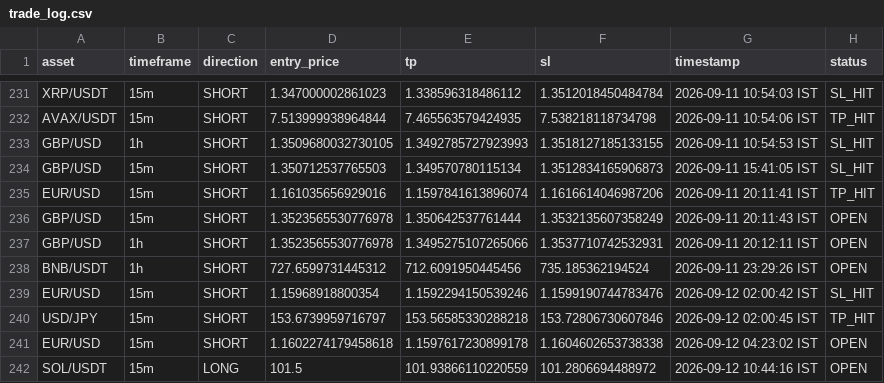
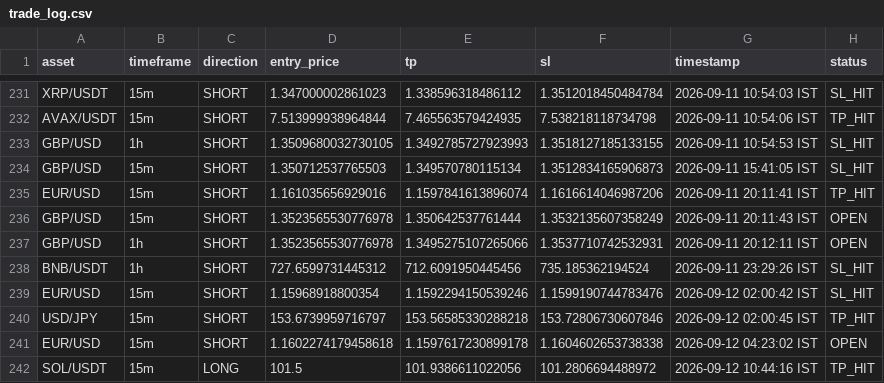
Before and after one commit to deepak3039/ai-trading-scanner, a CSV file: trade_log.csv, drawn as a sheet; only a part is shown, gaps mark what is left out.

```diff
--- a/trade_log.csv
+++ b/trade_log.csv
@@ -237,3 +237,3 @@ GBP/USD,15m,SHORT,1.3523565530776978,1.350642537761444,1.3532135607358249,2026-0
 GBP/USD,1h,SHORT,1.3523565530776978,1.3495275107265066,1.3537710742532931,2026-09-11 20:12:11 IST,OPEN
-BNB/USDT,1h,SHORT,727.6599731445312,712.6091950445456,735.185362194524,2026-09-11 23:29:26 IST,OPEN
+BNB/USDT,1h,SHORT,727.6599731445312,712.6091950445456,735.185362194524,2026-09-11 23:29:26 IST,SL_HIT
 EUR/USD,15m,SHORT,1.15968918800354,1.1592294150539246,1.1599190744783476,2026-09-12 02:00:42 IST,SL_HIT
@@ -241,2 +241,2 @@ USD/JPY,15m,SHORT,153.6739959716797,153.56585330288218,153.72806730607846,2026-0
 EUR/USD,15m,SHORT,1.1602274179458618,1.1597617230899178,1.1604602653738338,2026-09-12 04:23:02 IST,OPEN
-SOL/USDT,15m,LONG,101.5,101.93866110220559,101.2806694488972,2026-09-12 10:44:16 IST,OPEN
+SOL/USDT,15m,LONG,101.5,101.9386611022056,101.2806694488972,2026-09-12 10:44:16 IST,TP_HIT
```
